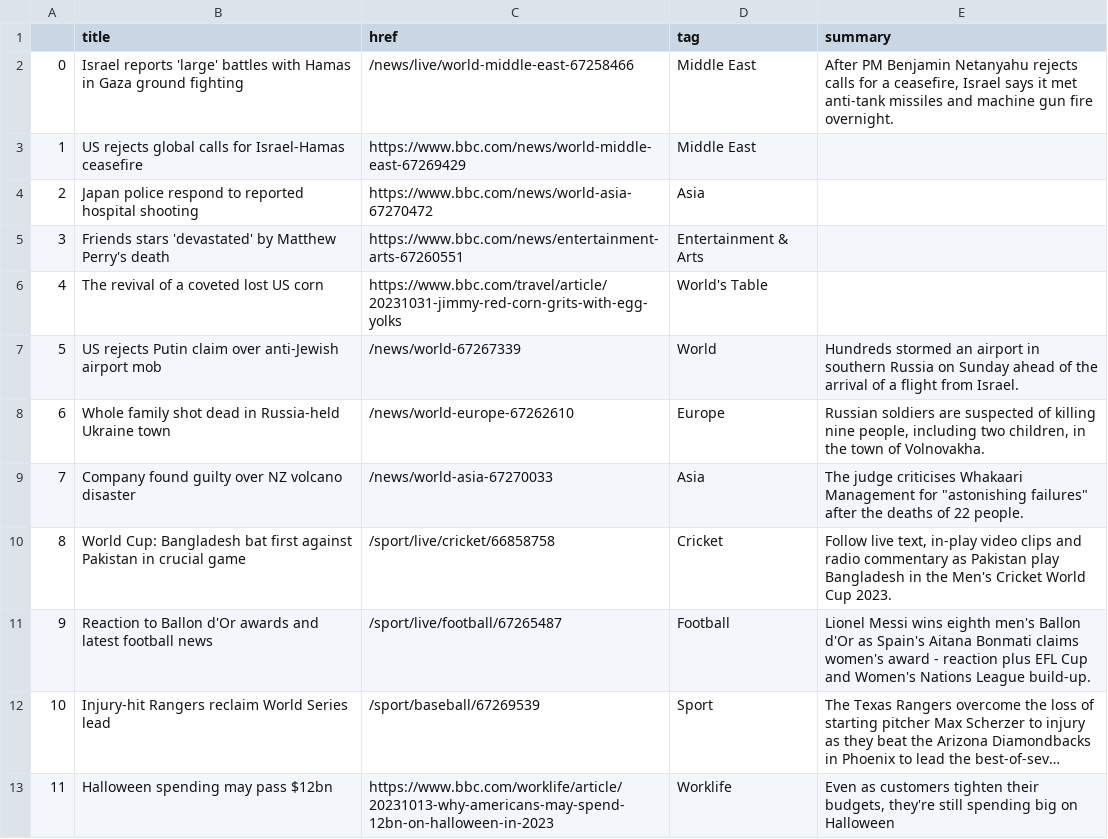
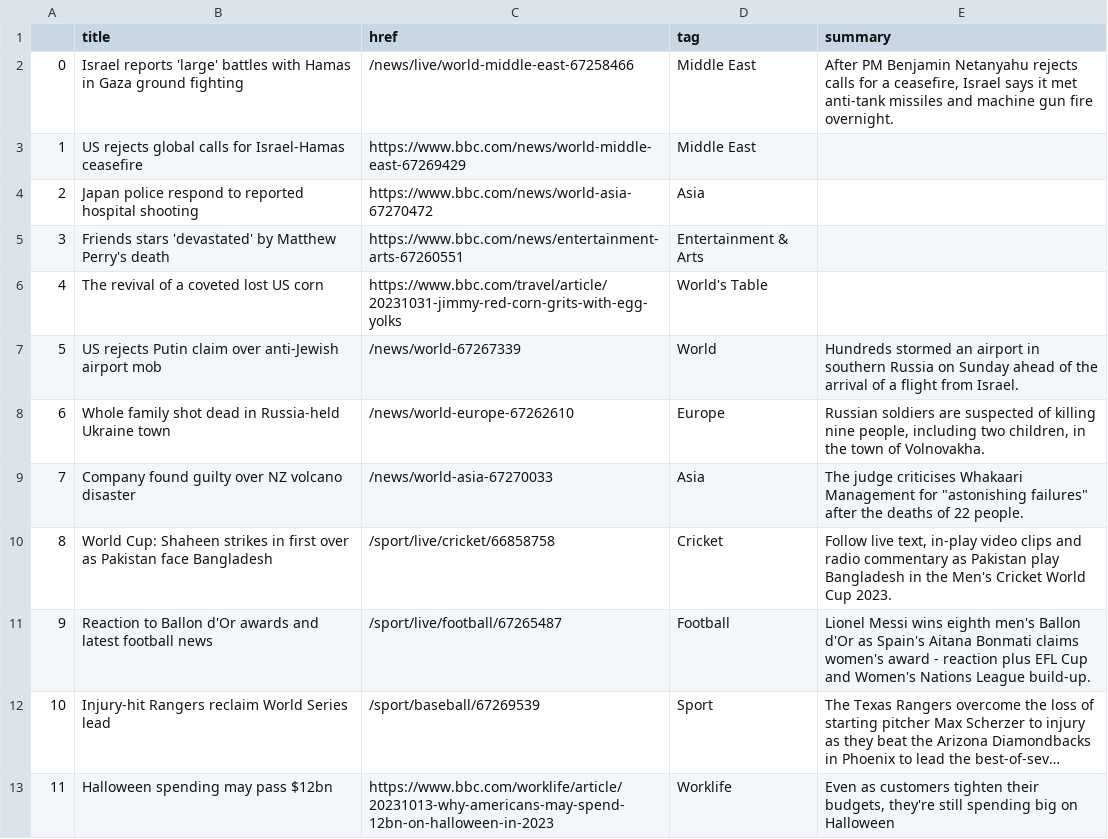
Before and after one commit to jsoma/automatic-scraper, a CSV file: bbc-headlines.csv, drawn as a sheet; only a part is shown; long unchanged cells end in ….

```diff
--- a/bbc-headlines.csv
+++ b/bbc-headlines.csv
@@ -9,3 +9,3 @@
 7,Company found guilty over NZ volcano disaster,/news/world-asia-67270033,Asia,"The judge criticises Whakaari Management for ""astonishing failures"" after the deaths of 22 people."
-8,World Cup: Bangladesh bat first against Pakistan in crucial game,/sport/live/cricket/66858758,Cricket,"Follow live text, in-play video clips and radio commentary as Pakistan play Bangladesh in the Men's Cricket World Cup 2023."
+8,World Cup: Shaheen strikes in first over as Pakistan face Bangladesh,/sport/live/cricket/66858758,Cricket,"Follow live text, in-play video clips and radio commentary as Pakistan play Bangladesh in the Men's Cricket World Cup 2023."
 9,Reaction to Ballon d'Or awards and latest football news,/sport/live/football/67265487,Football,Lionel Messi wins eighth men's Ballon d'Or as Spain's Aitana Bonmati claims women's award - reaction plus EFL Cup and Women's Nations League build-up.
```
